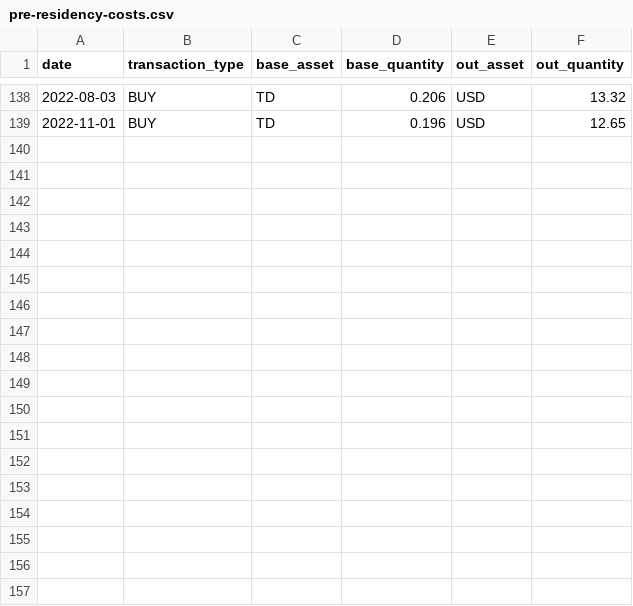
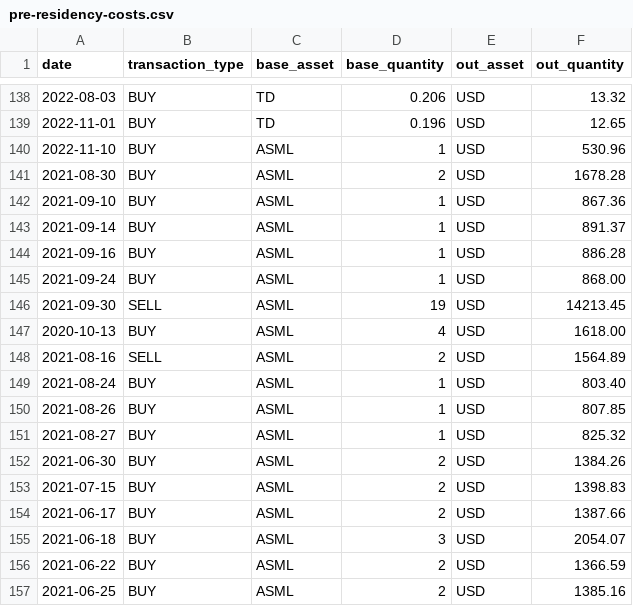
Before and after one commit to creacominc/capital-gains-calculator, a CSV file: data/interest/pre-residency-costs.csv, drawn as a sheet; only a part is shown, gaps mark what is left out; the diff names each change by its address in the sheet, - before the commit and + after, or states it on an @@ line.

Commit message:
Add statement-confirmed ASML history and preserve bank interest

```diff
--- a/data/interest/pre-residency-costs.csv
+++ b/data/interest/pre-residency-costs.csv
+row 140: 2022-11-10 | BUY | ASML | 1 | USD | 530.96
+row 141: 2021-08-30 | BUY | ASML | 2 | USD | 1678.28
+row 142: 2021-09-10 | BUY | ASML | 1 | USD | 867.36
+row 143: 2021-09-14 | BUY | ASML | 1 | USD | 891.37
+row 144: 2021-09-16 | BUY | ASML | 1 | USD | 886.28
+row 145: 2021-09-24 | BUY | ASML | 1 | USD | 868.00
+row 146: 2021-09-30 | SELL | ASML | 19 | USD | 14213.45
+row 147: 2020-10-13 | BUY | ASML | 4 | USD | 1618.00
+row 148: 2021-08-16 | SELL | ASML | 2 | USD | 1564.89
+row 149: 2021-08-24 | BUY | ASML | 1 | USD | 803.40
+row 150: 2021-08-26 | BUY | ASML | 1 | USD | 807.85
+row 151: 2021-08-27 | BUY | ASML | 1 | USD | 825.32
+row 152: 2021-06-30 | BUY | ASML | 2 | USD | 1384.26
+row 153: 2021-07-15 | BUY | ASML | 2 | USD | 1398.83
+row 154: 2021-06-17 | BUY | ASML | 2 | USD | 1387.66
+row 155: 2021-06-18 | BUY | ASML | 3 | USD | 2054.07
+row 156: 2021-06-22 | BUY | ASML | 2 | USD | 1366.59
+row 157: 2021-06-25 | BUY | ASML | 2 | USD | 1385.16
```
Also changed, not shown: 3 other files.
